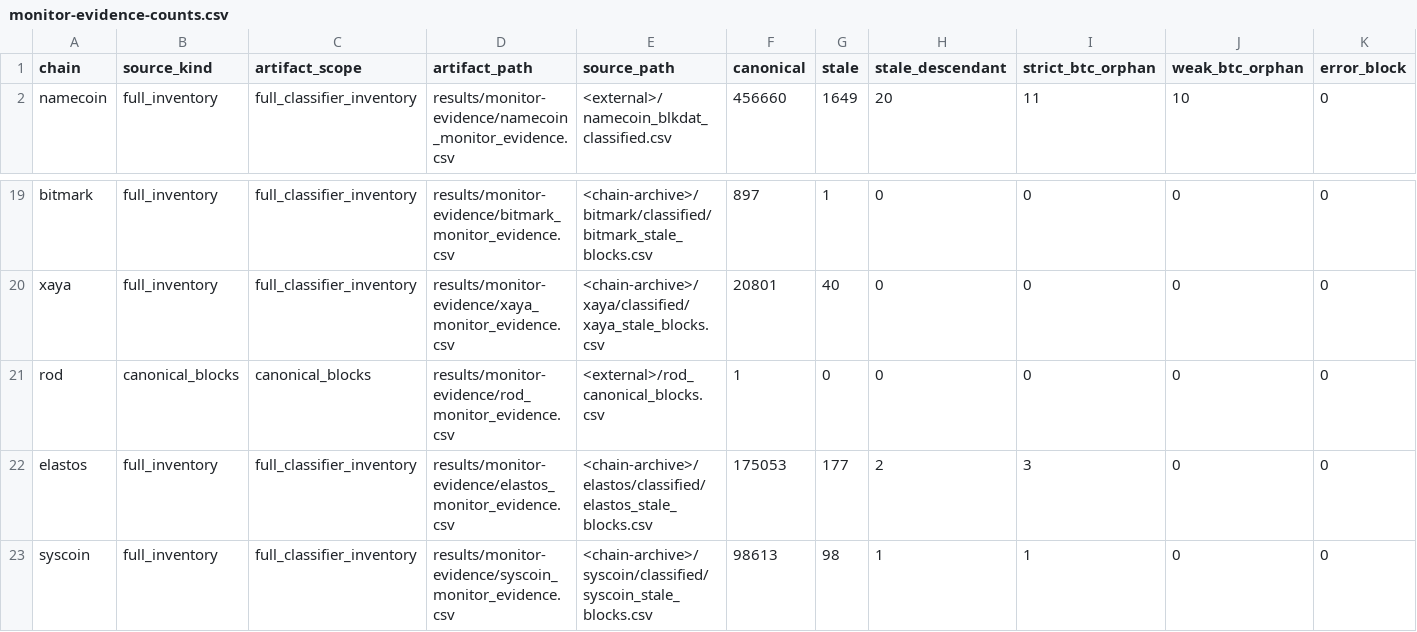
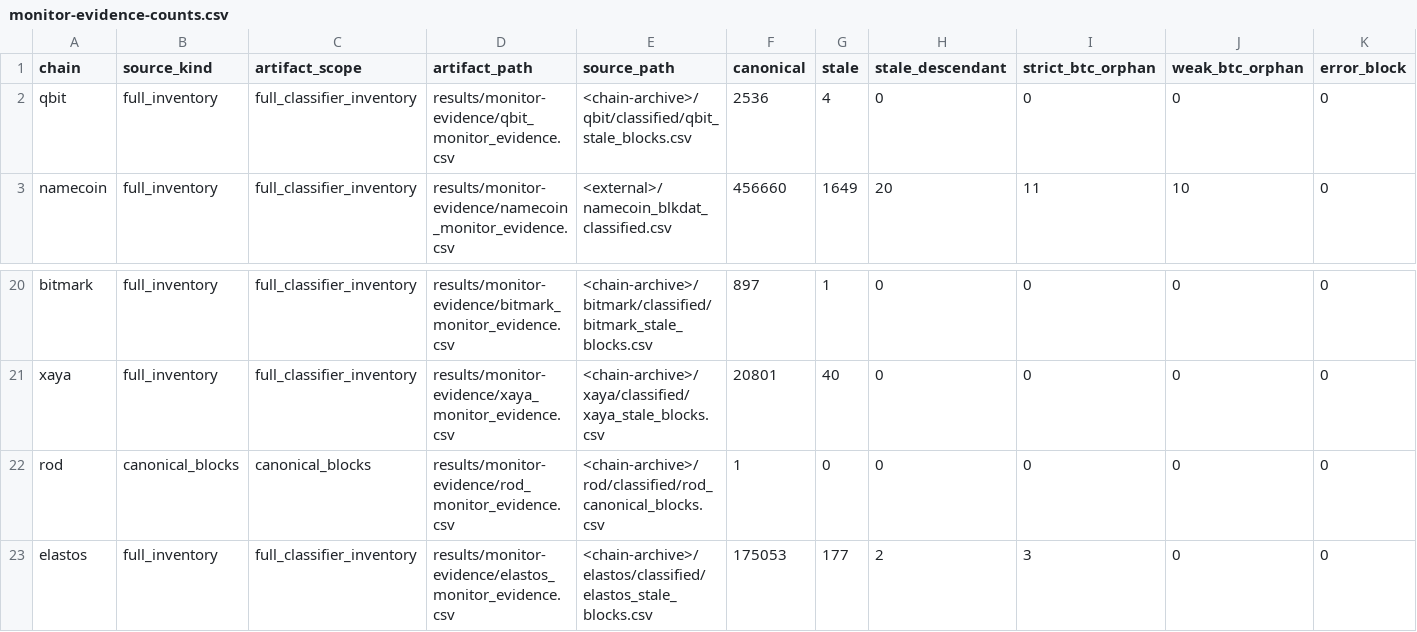
Before and after one commit to deadmanoz/merge-mining-research, a CSV file: results/monitor-evidence/monitor-evidence-counts.csv, drawn as a sheet; only a part is shown, gaps mark what is left out; the shorter side is filled out with more unchanged rows; addresses are those after the commit; rows hold the shown columns only; the diff names each change by its address in the sheet, - before the commit and + after, or states it on an @@ line.

Commit message:
feat(qbit): integrate complete native archive recovery
Add Qbit as the 28th integrated chain. A pinned archival node workspace
builds the mainnet daemon from a digest-verified source archive at
70fea84f with no consensus patches, and an explicit acquisition worker
accounts for every active-chain height and predecessor edge from genesis
through child height 80,986 before it will seal a run.

Qbit's proof envelope is not classic CAuxPow. It carries the pure 80-byte
child header, a non-witness parent coinbase, both Merkle branches with
their signed indices, and the pure parent header, with no intervening
hashBlock field. The adapter validates that layout together with mainnet's
version floor and top-bit shape, chain ID 47 in bits 13 through 28, and
display-order commitments from height zero, reusing the existing bounded
wire helpers rather than relaxing the classic parser.

Height inference now refuses a leading arbitrary data push as BIP34
evidence, so Qbit's 44-byte merge-mining commitment cannot decode as a
bogus future height. The consensus gate in btc_stale_validation and the
publication validator still decode through parse_bip34_height and are
unchanged.

The publication adds 2,536 canonical parents and four accepted direct
stales. All four already occur upstream and in RSK, so the unique header
count stays at 2,161 while observations move from 3,809 to 3,813. The 24
zero-predecessor synthetic parents use Qbit child targets, fail Bitcoin's
contemporaneous work requirement, and remain excluded as
non_btc_epoch_bits private evidence. All 30 pre-existing Monitor payloads
are byte-for-byte unchanged.

Regenerating the publication also corrects ROD's redacted source path and
adds its previously missing strict/weak export.

```diff
--- a/results/monitor-evidence/monitor-evidence-counts.csv
+++ b/results/monitor-evidence/monitor-evidence-counts.csv
+row 2: qbit | full_inventory | full_classifier_inventory | results/monitor-evidence/qbit_monitor_evidence.csv | <chain-archive>/qbit/classified/qbit_stale_blocks.csv | 2536 | 4 | 0 | 0 | 0 | 0
-E22 (source_path): <external>/rod_canonical_blocks.csv
+E22 (source_path): <chain-archive>/rod/classified/rod_canonical_blocks.csv
```
Also changed, not shown: results/strict-weak-orphans/strict-weak-orphans-counts.csv, 40 other files.
